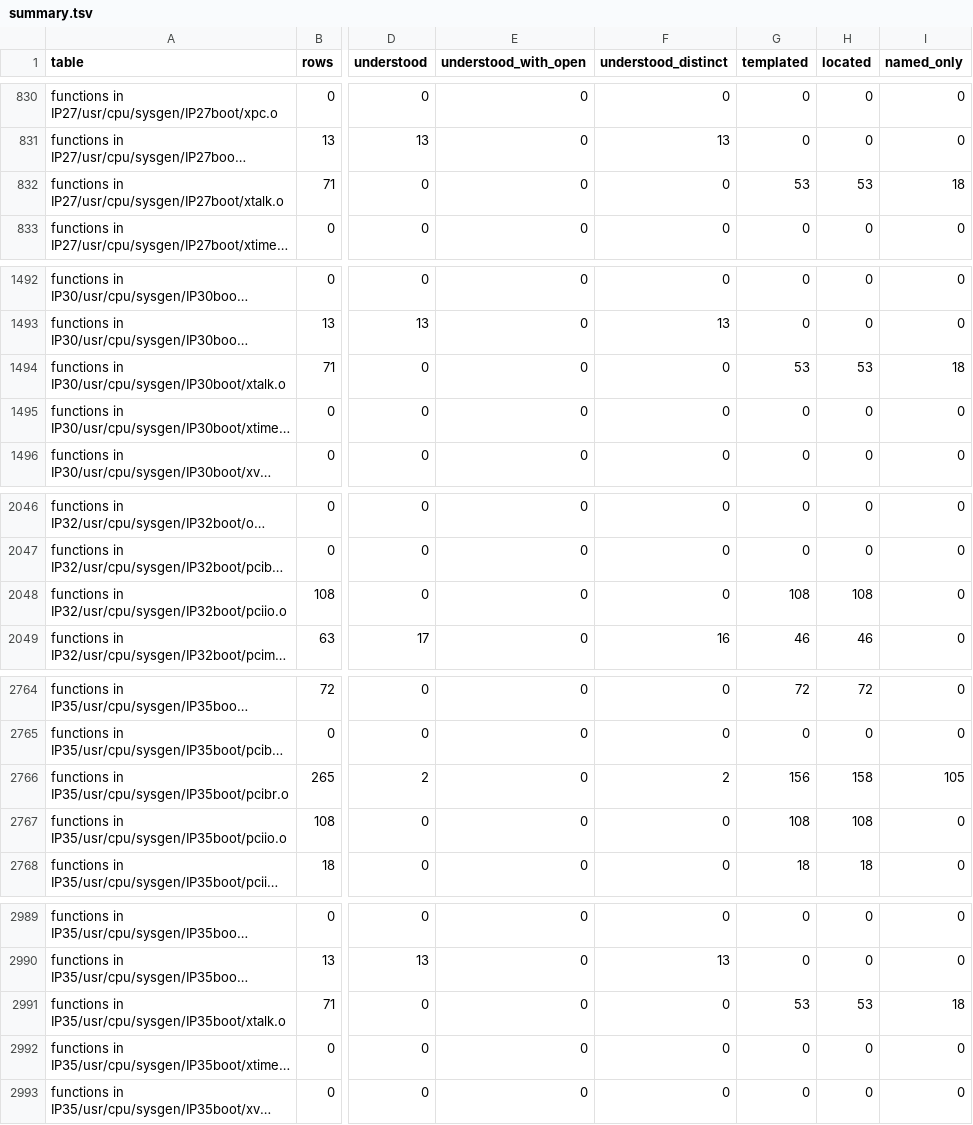
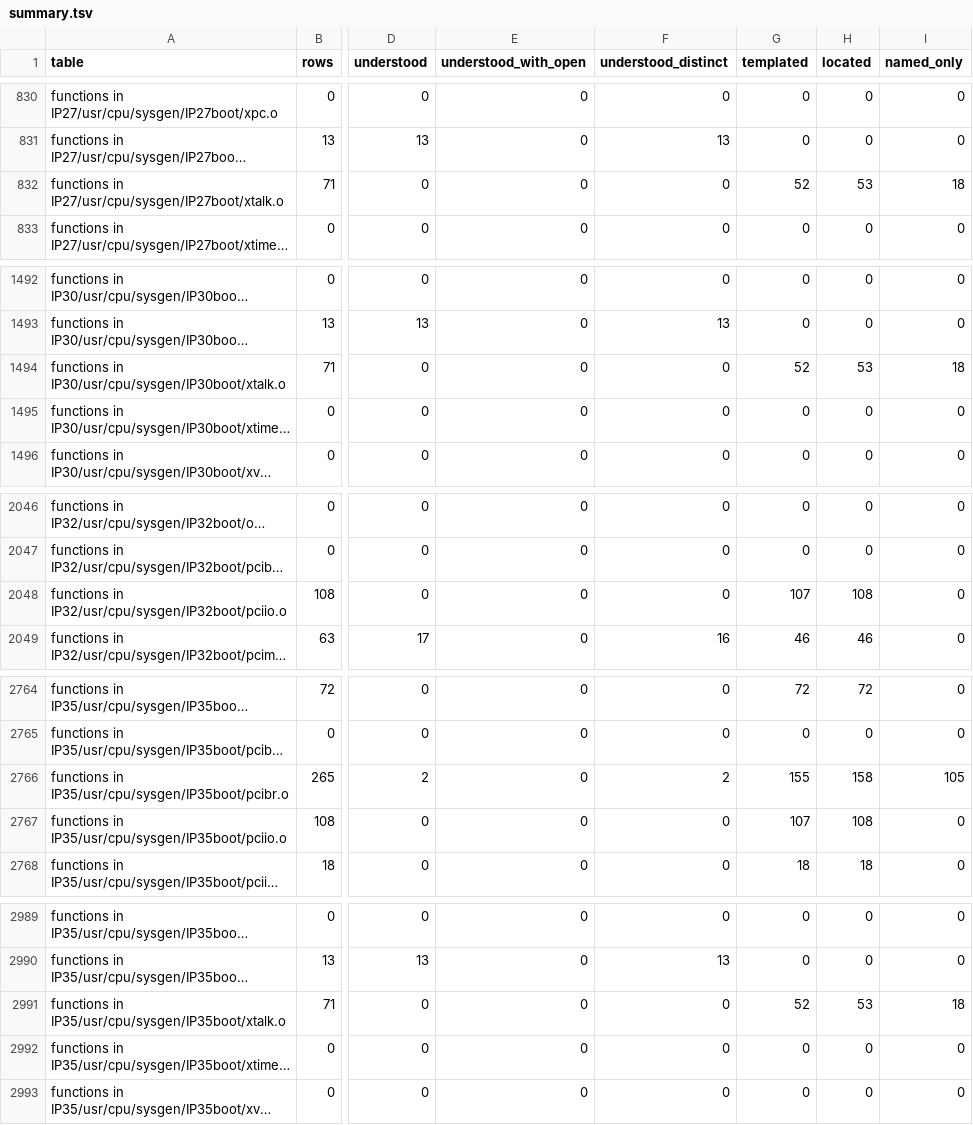
Before and after one commit to jamesbraid/chips, a TSV file: docs/inventory/summary.tsv, drawn as a sheet; only a part is shown, gaps mark what is left out; long unchanged cells end in …; the diff covers the shown part only; the diff names each change by its address in the sheet, - before the commit and + after, or states it on an @@ line.

Commit message:
inventory: regenerate after taking kudzu's register facts
The new constants match six more function operands, so six templated
function rows in the kernel and PCI objects are now located. No row
dropped a grade and no total fell.

```diff
--- a/docs/inventory/summary.tsv
+++ b/docs/inventory/summary.tsv
-G832 (templated): 53
+G832 (templated): 52
-G1494 (templated): 53
+G1494 (templated): 52
-G2048 (templated): 108
+G2048 (templated): 107
-G2766 (templated): 156
+G2766 (templated): 155
-G2767 (templated): 108
+G2767 (templated): 107
-G2991 (templated): 53
+G2991 (templated): 52
```
Also changed, not shown: 15 edited cells elsewhere in this file, 2 other files.
